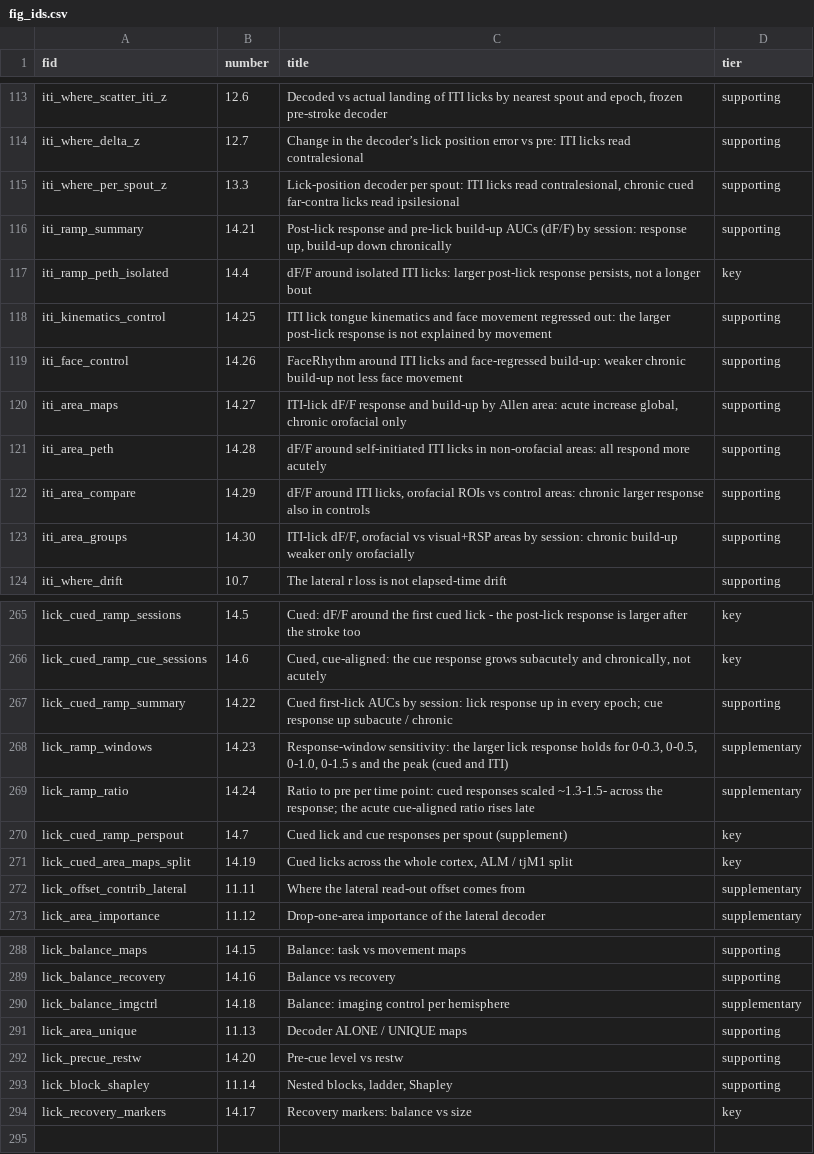
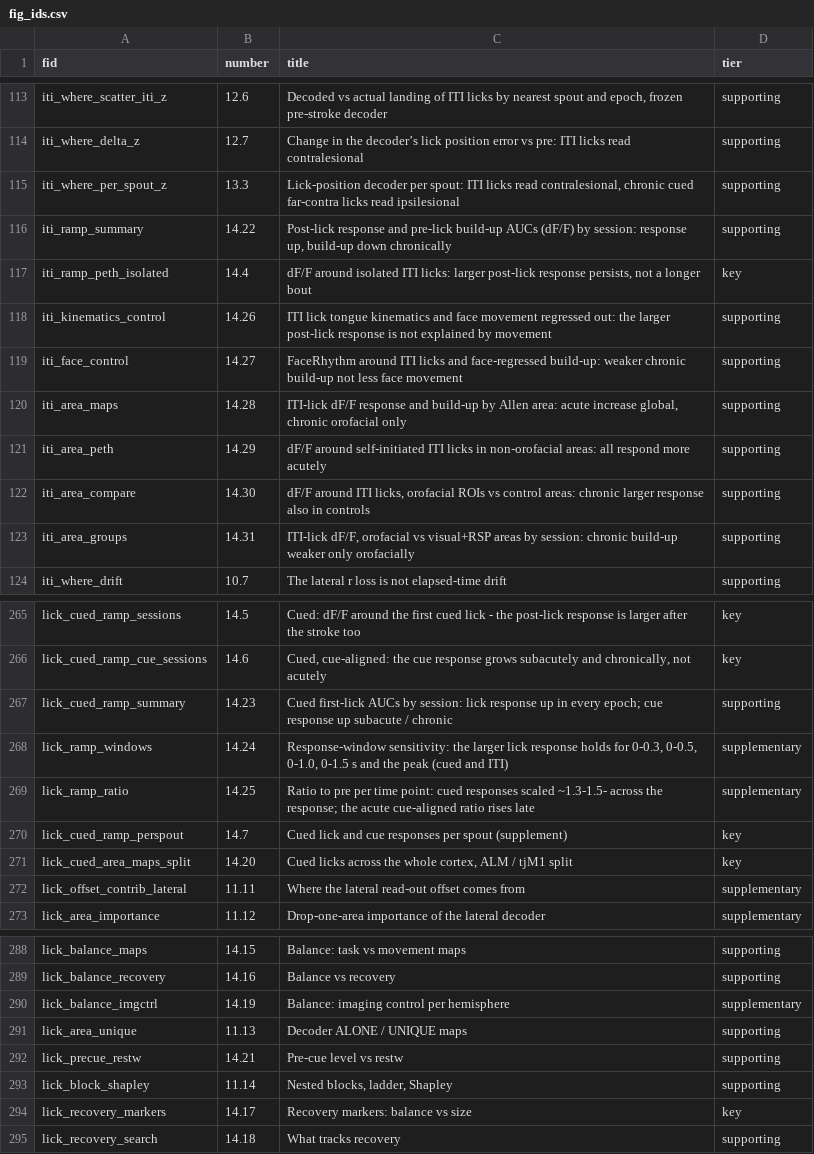
Before and after one commit to priya-srikanth/widefield_pipeline, a CSV file: _goal_page/fig_ids.csv, drawn as a sheet; only a part is shown, gaps mark what is left out; the diff covers the shown part only.

```diff
--- a/_goal_page/fig_ids.csv
+++ b/_goal_page/fig_ids.csv
@@ -115,10 +115,10 @@ iti_where_delta_z,12.7,Change in the decoder’s lick position error vs pre: ITI
 iti_where_per_spout_z,13.3,"Lick-position decoder per spout: ITI licks read contralesional, chronic cued far-contra licks read ipsilesional",supporting
-iti_ramp_summary,14.21,"Post-lick response and pre-lick build-up AUCs (dF/F) by session: response up, build-up down chronically",supporting
+iti_ramp_summary,14.22,"Post-lick response and pre-lick build-up AUCs (dF/F) by session: response up, build-up down chronically",supporting
 iti_ramp_peth_isolated,14.4,"dF/F around isolated ITI licks: larger post-lick response persists, not a longer bout",key
-iti_kinematics_control,14.25,ITI lick tongue kinematics and face movement regressed out: the larger post-lick response is not explained by movement,supporting
-iti_face_control,14.26,FaceRhythm around ITI licks and face-regressed build-up: weaker chronic build-up not less face movement,supporting
-iti_area_maps,14.27,"ITI-lick dF/F response and build-up by Allen area: acute increase global, chronic orofacial only",supporting
-iti_area_peth,14.28,dF/F around self-initiated ITI licks in non-orofacial areas: all respond more acutely,supporting
-iti_area_compare,14.29,"dF/F around ITI licks, orofacial ROIs vs control areas: chronic larger response also in controls",supporting
-iti_area_groups,14.30,"ITI-lick dF/F, orofacial vs visual+RSP areas by session: chronic build-up weaker only orofacially",supporting
+iti_kinematics_control,14.26,ITI lick tongue kinematics and face movement regressed out: the larger post-lick response is not explained by movement,supporting
+iti_face_control,14.27,FaceRhythm around ITI licks and face-regressed build-up: weaker chronic build-up not less face movement,supporting
+iti_area_maps,14.28,"ITI-lick dF/F response and build-up by Allen area: acute increase global, chronic orofacial only",supporting
+iti_area_peth,14.29,dF/F around self-initiated ITI licks in non-orofacial areas: all respond more acutely,supporting
+iti_area_compare,14.30,"dF/F around ITI licks, orofacial ROIs vs control areas: chronic larger response also in controls",supporting
+iti_area_groups,14.31,"ITI-lick dF/F, orofacial vs visual+RSP areas by session: chronic build-up weaker only orofacially",supporting
 iti_where_drift,10.7,The lateral r loss is not elapsed-time drift,supporting
@@ -266,7 +266,7 @@ lick_cued_ramp_sessions,14.5,Cued: dF/F around the first cued lick - the post-li
 lick_cued_ramp_cue_sessions,14.6,"Cued, cue-aligned: the cue response grows subacutely and chronically, not acutely",key
-lick_cued_ramp_summary,14.22,Cued first-lick AUCs by session: lick response up in every epoch; cue response up subacute / chronic,supporting
-lick_ramp_windows,14.23,"Response-window sensitivity: the larger lick response holds for 0-0.3, 0-0.5, 0-1.0, 0-1.5 s and the peak (cued and ITI)",supplementary
-lick_ramp_ratio,14.24,Ratio to pre per time point: cued responses scaled ~1.3-1.5- across the response; the acute cue-aligned ratio rises late,supplementary
+lick_cued_ramp_summary,14.23,Cued first-lick AUCs by session: lick response up in every epoch; cue response up subacute / chronic,supporting
+lick_ramp_windows,14.24,"Response-window sensitivity: the larger lick response holds for 0-0.3, 0-0.5, 0-1.0, 0-1.5 s and the peak (cued and ITI)",supplementary
+lick_ramp_ratio,14.25,Ratio to pre per time point: cued responses scaled ~1.3-1.5- across the response; the acute cue-aligned ratio rises late,supplementary
 lick_cued_ramp_perspout,14.7,Cued lick and cue responses per spout (supplement),key
-lick_cued_area_maps_split,14.19,"Cued licks across the whole cortex, ALM / tjM1 split",key
+lick_cued_area_maps_split,14.20,"Cued licks across the whole cortex, ALM / tjM1 split",key
 lick_offset_contrib_lateral,11.11,Where the lateral read-out offset comes from,supplementary
@@ -289,6 +289,7 @@ lick_balance_maps,14.15,Balance: task vs movement maps,supporting
 lick_balance_recovery,14.16,Balance vs recovery,supporting
-lick_balance_imgctrl,14.18,Balance: imaging control per hemisphere,supplementary
+lick_balance_imgctrl,14.19,Balance: imaging control per hemisphere,supplementary
 lick_area_unique,11.13,Decoder ALONE / UNIQUE maps,supporting
-lick_precue_restw,14.20,Pre-cue level vs restw,supporting
+lick_precue_restw,14.21,Pre-cue level vs restw,supporting
 lick_block_shapley,11.14,"Nested blocks, ladder, Shapley",supporting
 lick_recovery_markers,14.17,Recovery markers: balance vs size,key
+lick_recovery_search,14.18,What tracks recovery,supporting
```
Also changed, not shown: 4 edited cells elsewhere in this file, 3 other files.
